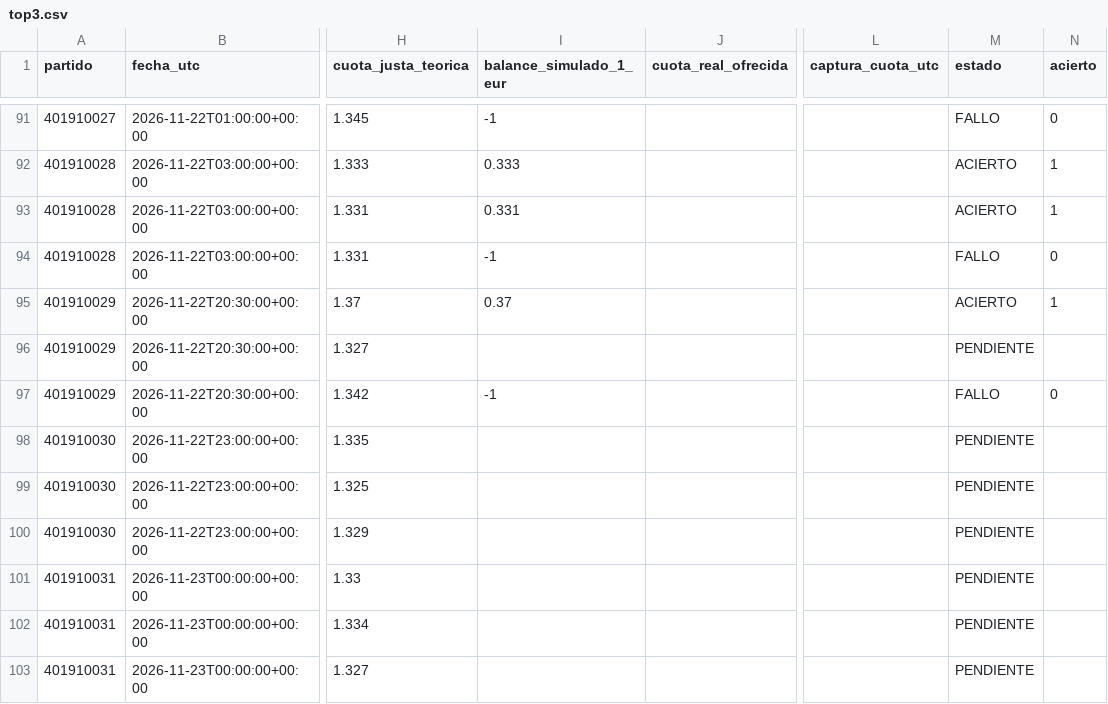
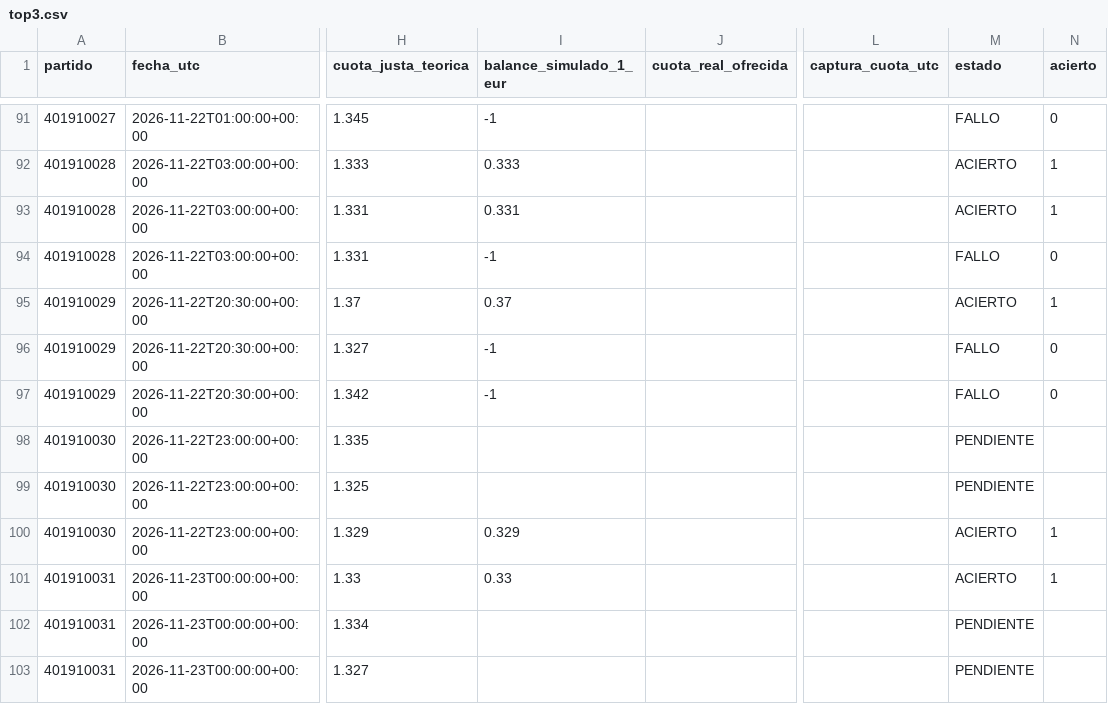
Before and after one commit to rasekes86/basketball-ai-lab, a CSV file: data/reports/top3.csv, drawn as a sheet; only a part is shown, gaps mark what is left out; the diff covers the shown part only; the diff names each change by its address in the sheet, - before the commit and + after, or states it on an @@ line.

```diff
--- a/data/reports/top3.csv
+++ b/data/reports/top3.csv
-I96 (balance_simulado_1_eur): (empty)
+I96 (balance_simulado_1_eur): -1
-M96 (estado): PENDIENTE
+M96 (estado): FALLO
-N96 (acierto): (empty)
+N96 (acierto): 0
-I100 (balance_simulado_1_eur): (empty)
+I100 (balance_simulado_1_eur): 0.329
-M100:M101 (estado): PENDIENTE
+M100:M101 (estado): ACIERTO
-N100:N101 (acierto): (empty)
+N100:N101 (acierto): 1
-I101 (balance_simulado_1_eur): (empty)
+I101 (balance_simulado_1_eur): 0.33
```
Also changed, not shown: 6 added rows and 9 edited cells elsewhere in this file, site/reports/top3.csv, 11 other files.
